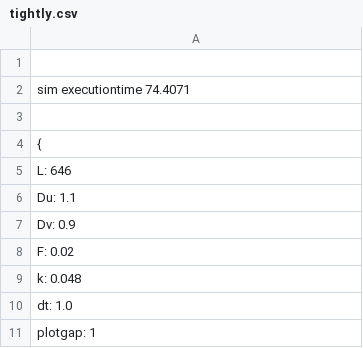
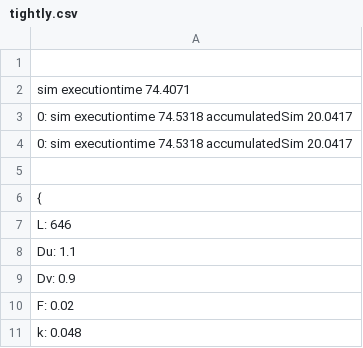
Before and after one commit to wangzhezhe/Gorilla, a CSV file: example/gssimulation/dynamicScript/actualana_128/tightly.csv, drawn as a sheet; only a part is shown; the shorter side is filled out with more unchanged rows; the diff names each change by its address in the sheet, - before the commit and + after, or states it on an @@ line.

```diff
--- a/example/gssimulation/dynamicScript/actualana_128/tightly.csv
+++ b/example/gssimulation/dynamicScript/actualana_128/tightly.csv
+row 3: 0: sim executiontime 74.5318 accumulatedSim 20.0417
+row 4: 0: sim executiontime 74.5318 accumulatedSim 20.0417
```
Also changed, not shown: example/gssimulation/dynamicScript/dummyana_peak_multiple2/tightly_data.csv, 30 other files.
